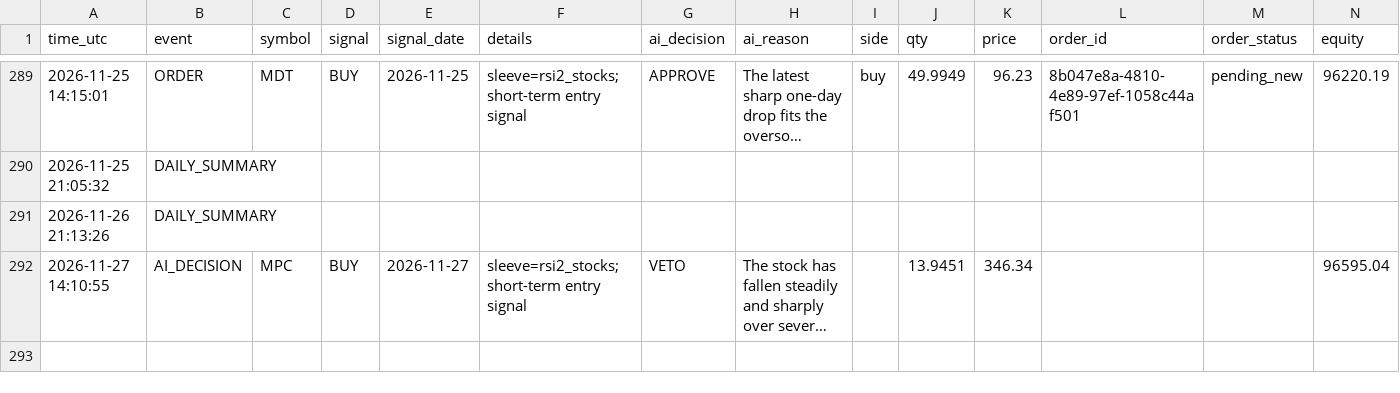
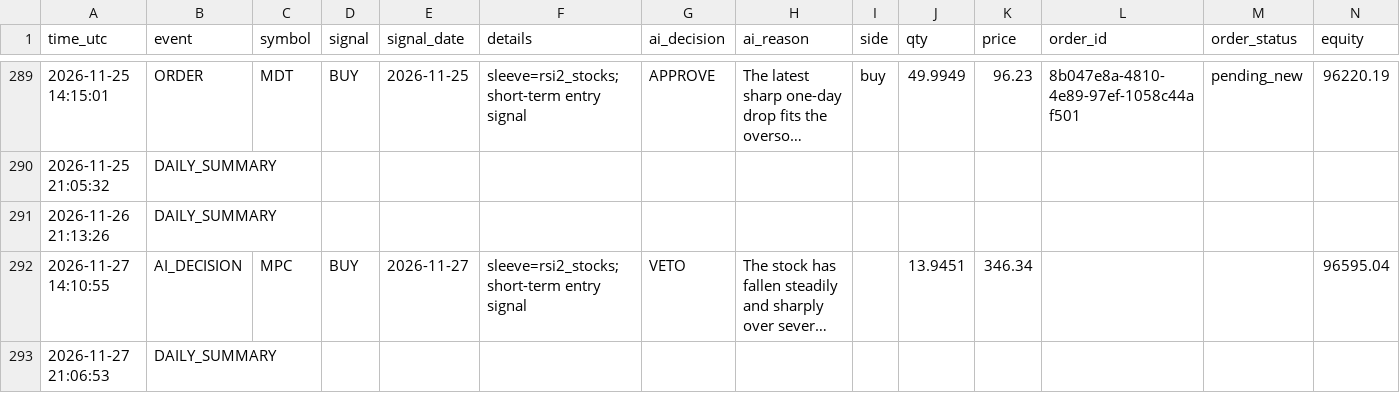
Before and after one commit to R1pperr/trading-bot, a CSV file: logs/trade_log.csv, drawn as a sheet; only a part is shown, gaps mark what is left out; long unchanged cells end in …; the diff names each change by its address in the sheet, - before the commit and + after, or states it on an @@ line.

```diff
--- a/logs/trade_log.csv
+++ b/logs/trade_log.csv
+row 293: 2026-11-27 21:06:53 | DAILY_SUMMARY
```
Also changed, not shown: 8 other files.
